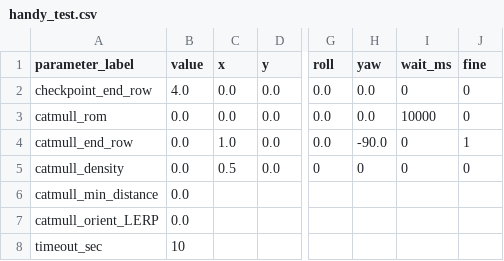
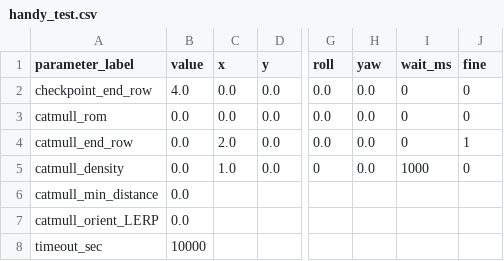
Before and after one commit to KyutechUnderWater/kyubic_ros, a CSV file: kyubic_ws/src/control/automatic/planning/path_planner/assets/sample/handy_test.csv, drawn as a sheet; only a part is shown, gaps mark what is left out; the diff names each change by its address in the sheet, - before the commit and + after, or states it on an @@ line.

```diff
--- a/kyubic_ws/src/control/automatic/planning/path_planner/assets/sample/handy_test.csv
+++ b/kyubic_ws/src/control/automatic/planning/path_planner/assets/sample/handy_test.csv
-I3 (wait_ms): 10000
+I3 (wait_ms): 0
-C4 (x): 1.0
+C4 (x): 2.0
-H4 (yaw): -90.0
+H4 (yaw): 0.0
-C5 (x): 0.5
+C5 (x): 1.0
-H5 (yaw): 0
+H5 (yaw): 0.0
-I5 (wait_ms): 0
+I5 (wait_ms): 1000
-B8 (value): 10
+B8 (value): 10000
```
Also changed, not shown: 4 other files.
